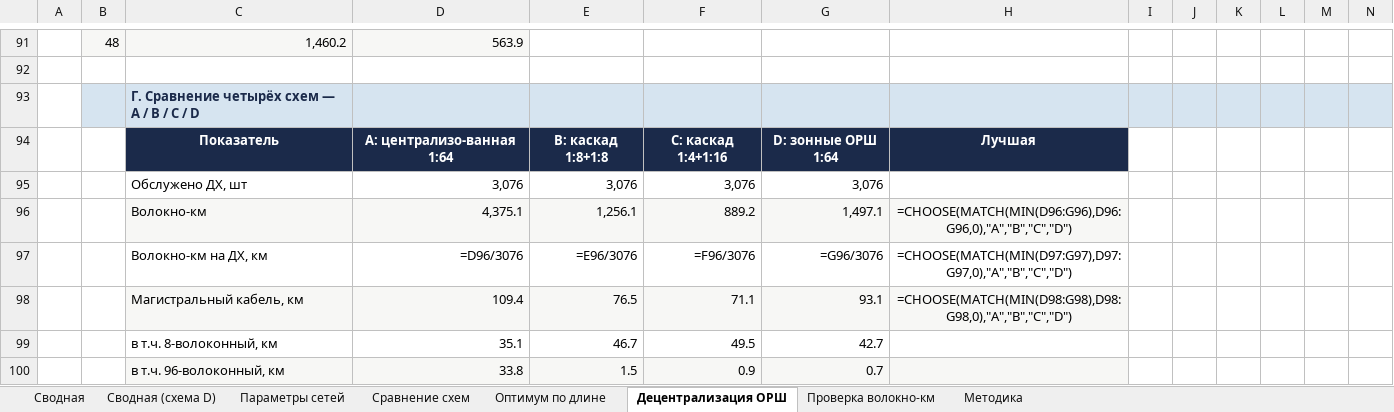
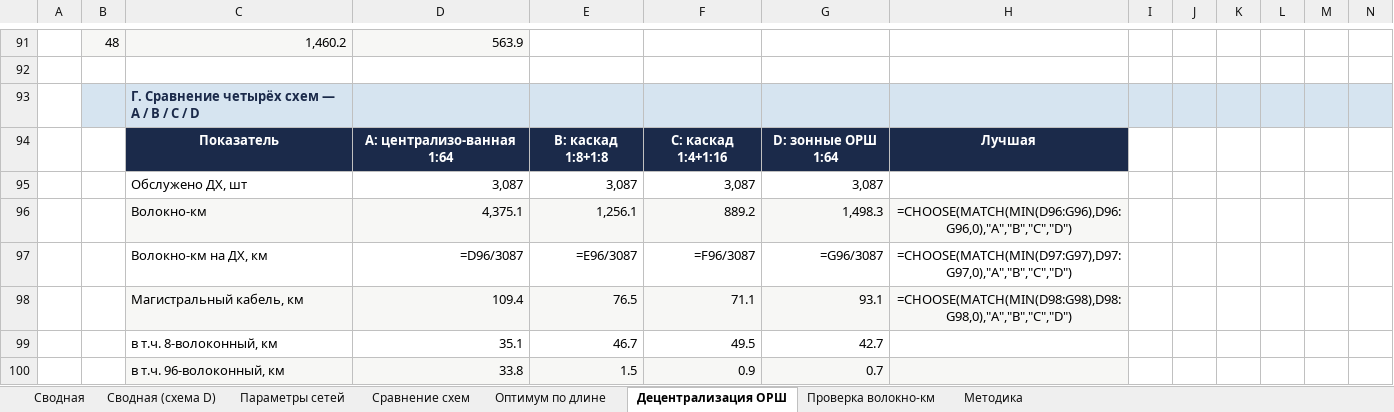
Before and after one commit to lagalsa-pixel/gpon-ftth-planner, an Excel workbook: download/Сводная_таблица_материалов_FTTH_ВКО_каскад.xlsx, sheet Децентрализация ОРШ, drawn as a sheet; only a part is shown, gaps mark what is left out; values as stored, in another font and other column widths than the file's, no borders; formulas without a stored value are shown as written; charts and pictures not drawn; removed rows and columns are numbered as before the commit, all else as after; the diff covers the shown part only; the diff names each change by its address in the sheet, - before the commit and + after, or states it on an @@ line.

```diff
--- a/download/Сводная_таблица_материалов_FTTH_ВКО_каскад.xlsx (sheet Децентрализация ОРШ)
+++ b/download/Сводная_таблица_материалов_FTTH_ВКО_каскад.xlsx (sheet Децентрализация ОРШ)
-row 95:  |  | Обслужено ДХ, шт | 3,076 | 3,076 | 3,076 | 3,076
+row 95:  |  | Обслужено ДХ, шт | 3,087 | 3,087 | 3,087 | 3,087
-G96: 1,497.1
+G96: 1,498.3
-D97: =D96/3076
+D97: =D96/3087
-E97: =E96/3076
+E97: =E96/3087
-F97: =F96/3076
+F97: =F96/3087
-G97: =G96/3076
+G97: =G96/3087
```
Also changed, not shown: 13 edited cells elsewhere in this sheet, sheet Сводная (схема D), 51 other files.
